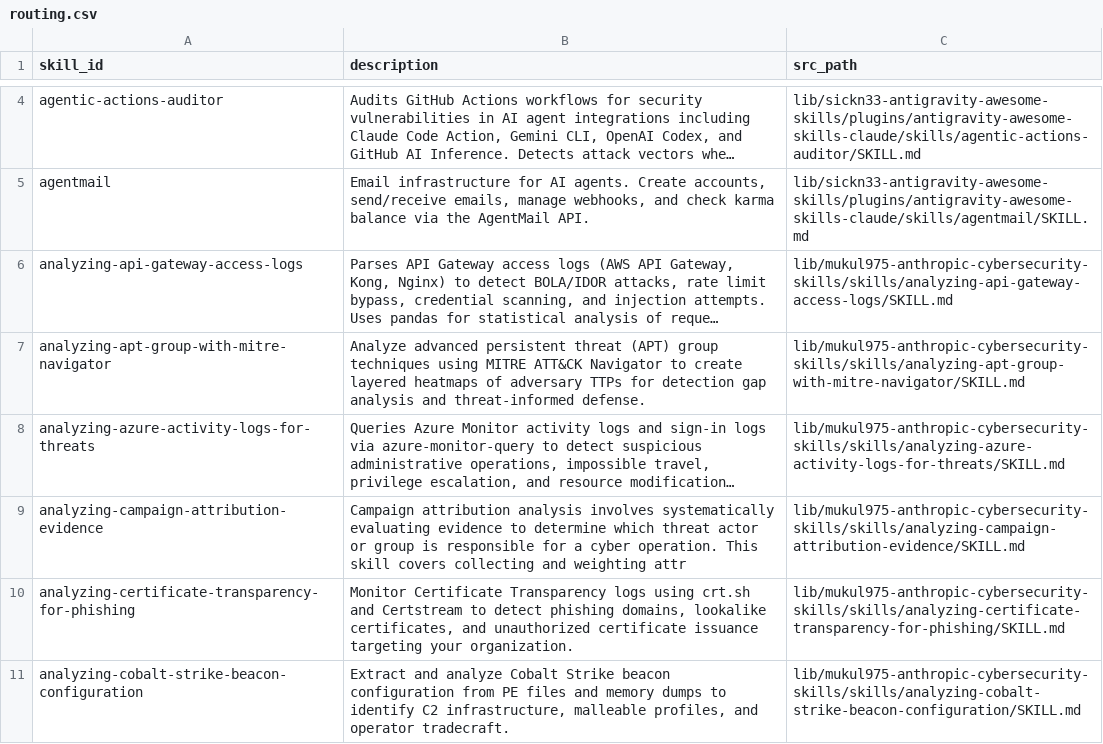
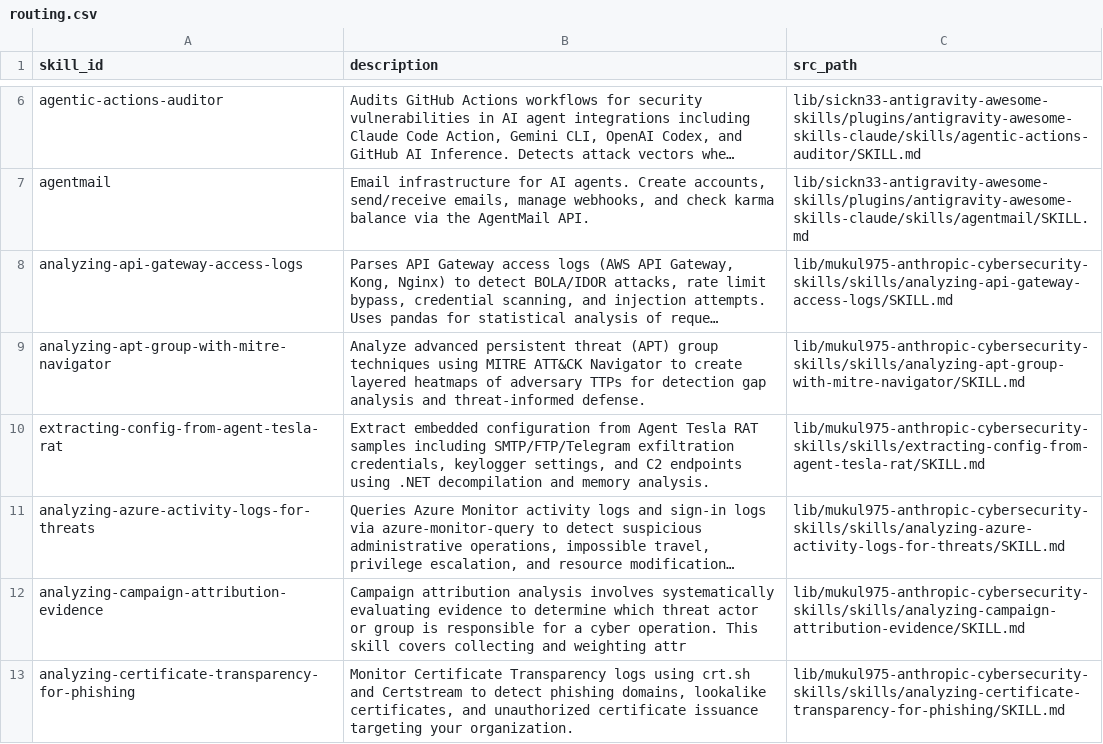
Before and after one commit to abdulsamed1/AI-skills-bank, a CSV file: skills-aggregated/code-quality/security/routing.csv, drawn as a sheet; only a part is shown, gaps mark what is left out; the shorter side is filled out with more unchanged rows; long unchanged cells end in …; the diff covers the shown part only; the diff names each change by its address in the sheet, - before the commit and + after, or states it on an @@ line.

Commit message:
feat: add routing and manifest files for business, AI, and code quality skills and implement rule aggregation logic

```diff
--- a/skills-aggregated/code-quality/security/routing.csv
+++ b/skills-aggregated/code-quality/security/routing.csv
+row 10: extracting-config-from-agent-tesla-rat | Extract embedded configuration from Agent Tesla RAT samples including SMTP/FTP/Telegram exfiltration credentials, keylogger settings, and C2 endpoints using .NET decompilation and memory analysis. | lib/mukul975-anthropic-cybersecurity-skills/skills/extracting-config-from-agent-tesla-rat/SKILL.md
```
Also changed, not shown: 3 added rows elsewhere in this file, skills-aggregated/ai/prompting-factory/routing.csv, skills-aggregated/business/marketing/routing.csv, 6 other files.
